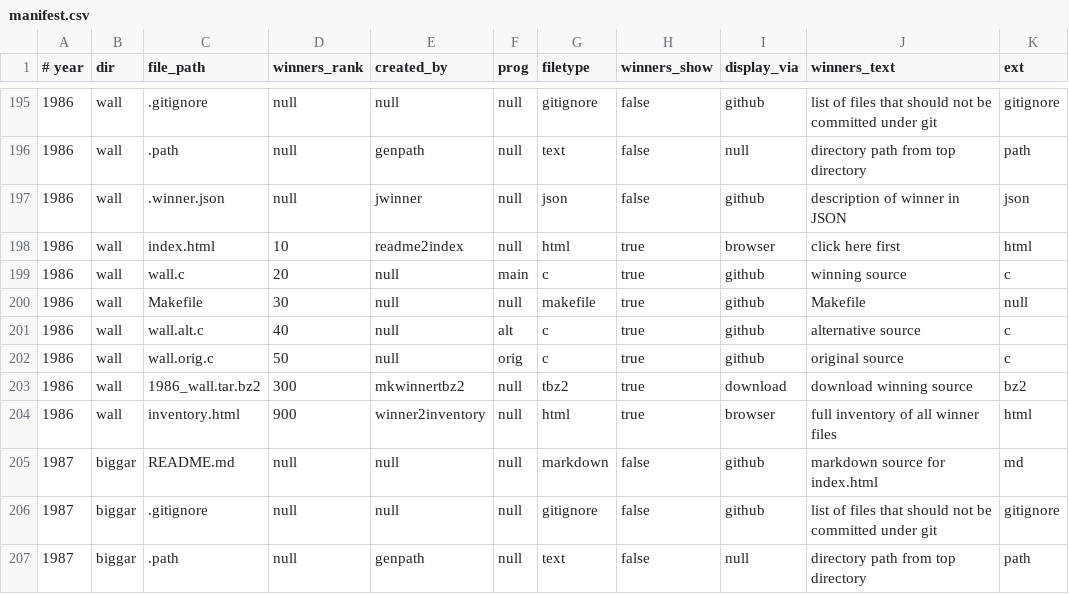
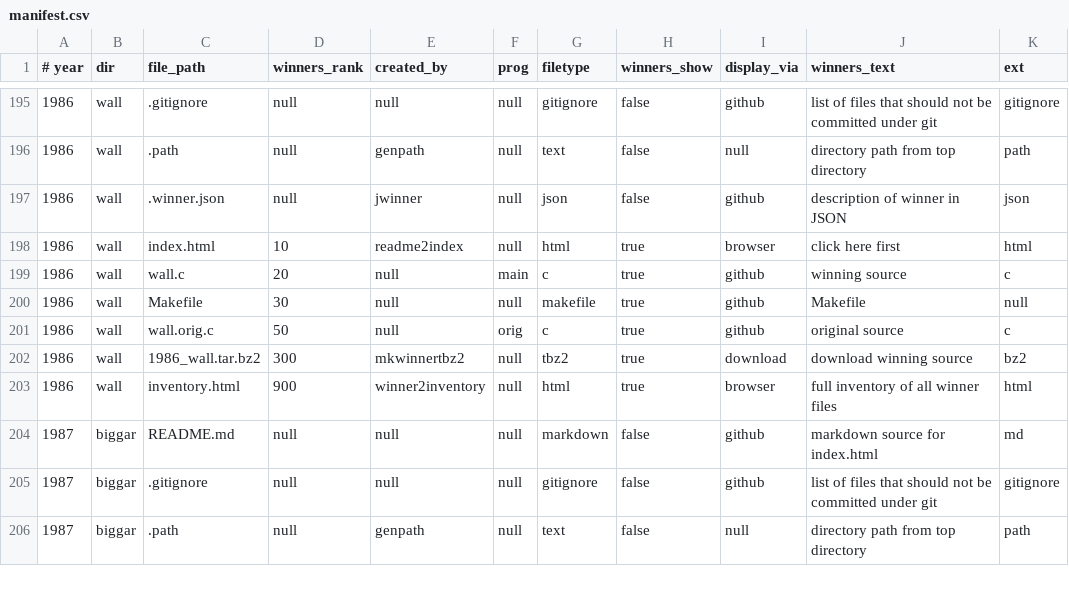
Before and after one commit to lcn2/trim-temp-test-ioccc, a CSV file: tmp/manifest.csv, drawn as a sheet; only a part is shown, gaps mark what is left out; the diff names each change by its address in the sheet, - before the commit and + after, or states it on an @@ line.

Commit message:
update manifest and happy new year
Best wishes for a more fun 2024, too!

```diff
--- a/tmp/manifest.csv
+++ b/tmp/manifest.csv
-row 201: 1986 | wall | wall.alt.c | 40 | null | alt | c | true | github | alternative source | c
```
Also changed, not shown: 4 other files.
